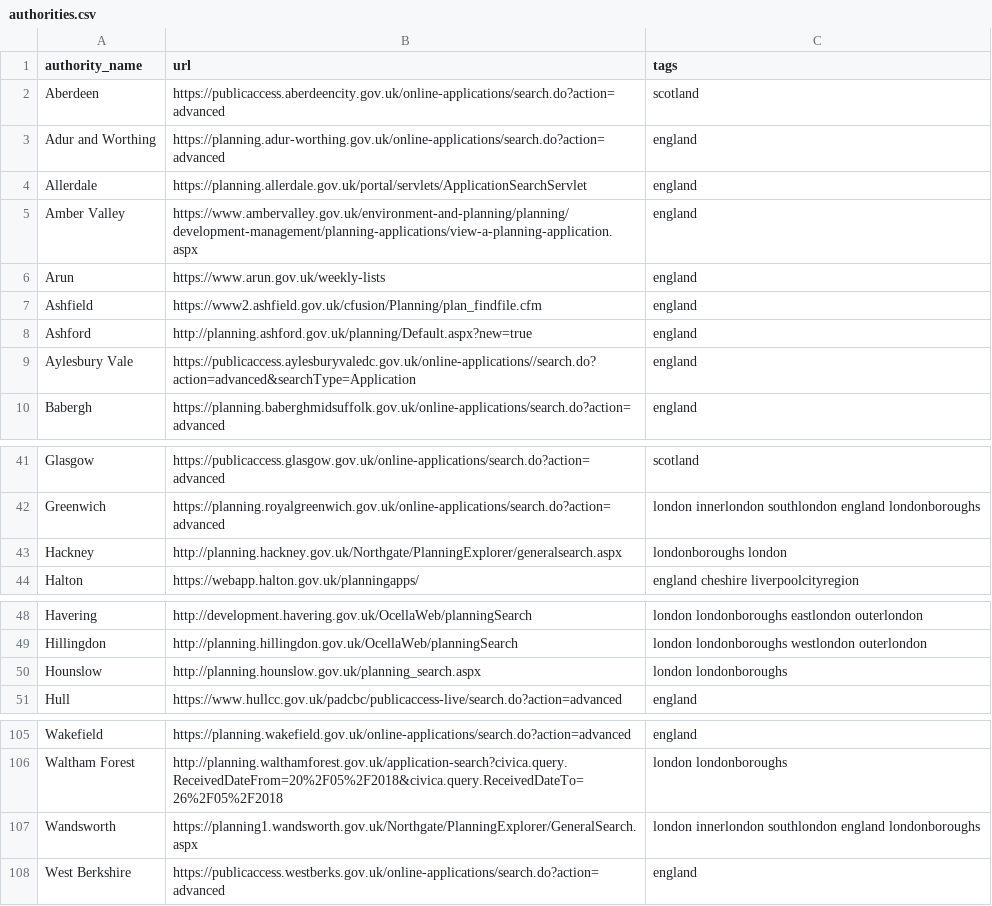
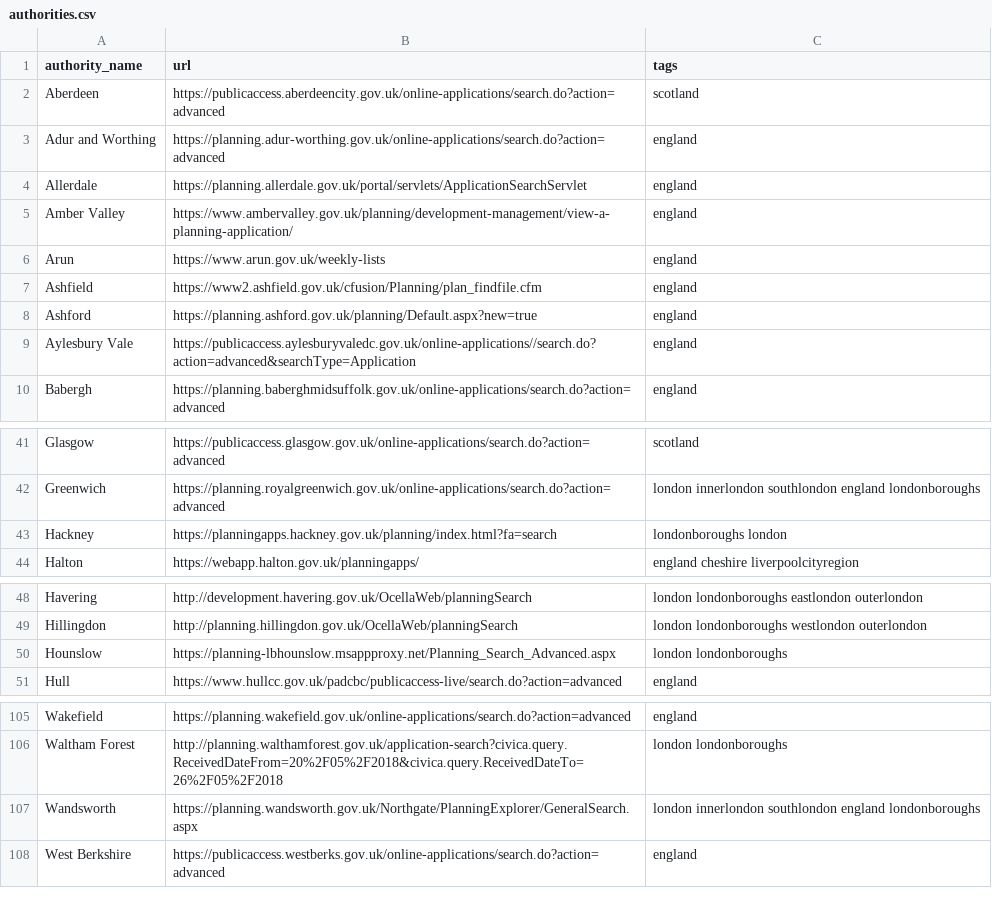
Before and after one commit to adrianshort/uk_planning_scraper, a CSV file: lib/uk_planning_scraper/authorities.csv, drawn as a sheet; only a part is shown, gaps mark what is left out.

Commit message:
Update supposed Northgate authorities
Amber Valley, Ashford and Hounslow were miscategorised and have changed URL.

Hackney is no longer Northgate.

Wandsworth has changed URL but is still Northgate.

```diff
--- a/lib/uk_planning_scraper/authorities.csv
+++ b/lib/uk_planning_scraper/authorities.csv
@@ -4,6 +4,6 @@ Adur and Worthing,https://planning.adur-worthing.gov.uk/online-applications/sear
 Allerdale,https://planning.allerdale.gov.uk/portal/servlets/ApplicationSearchServlet,england
-Amber Valley,https://www.ambervalley.gov.uk/environment-and-planning/planning/development-management/planning-applications/view-a-planning-application.aspx,england
+Amber Valley,https://www.ambervalley.gov.uk/planning/development-management/view-a-planning-application/,england
 Arun,https://www.arun.gov.uk/weekly-lists,england
 Ashfield,https://www2.ashfield.gov.uk/cfusion/Planning/plan_findfile.cfm,england
-Ashford,http://planning.ashford.gov.uk/planning/Default.aspx?new=true,england
+Ashford,https://planning.ashford.gov.uk/planning/Default.aspx?new=true,england
 Aylesbury Vale,https://publicaccess.aylesburyvaledc.gov.uk/online-applications//search.do?action=advanced&searchType=Application,england
@@ -42,3 +42,3 @@ Glasgow,https://publicaccess.glasgow.gov.uk/online-applications/search.do?action
 Greenwich,https://planning.royalgreenwich.gov.uk/online-applications/search.do?action=advanced,london innerlondon southlondon england londonboroughs
-Hackney,http://planning.hackney.gov.uk/Northgate/PlanningExplorer/generalsearch.aspx,londonboroughs london
+Hackney,https://planningapps.hackney.gov.uk/planning/index.html?fa=search,londonboroughs london
 Halton,https://webapp.halton.gov.uk/planningapps/,england cheshire liverpoolcityregion
@@ -49,3 +49,3 @@ Havering,http://development.havering.gov.uk/OcellaWeb/planningSearch,london lond
 Hillingdon,http://planning.hillingdon.gov.uk/OcellaWeb/planningSearch,london londonboroughs westlondon outerlondon
-Hounslow,http://planning.hounslow.gov.uk/planning_search.aspx,london londonboroughs
+Hounslow,https://planning-lbhounslow.msappproxy.net/Planning_Search_Advanced.aspx,london londonboroughs
 Hull,https://www.hullcc.gov.uk/padcbc/publicaccess-live/search.do?action=advanced,england
@@ -106,3 +106,3 @@ Wakefield,https://planning.wakefield.gov.uk/online-applications/search.do?action
 Waltham Forest,http://planning.walthamforest.gov.uk/application-search?civica.query.ReceivedDateFrom=20%2F05%2F2018&civica.query.ReceivedDateTo=26%2F05%2F2018,london londonboroughs
-Wandsworth,https://planning1.wandsworth.gov.uk/Northgate/PlanningExplorer/GeneralSearch.aspx,london innerlondon southlondon england londonboroughs
+Wandsworth,https://planning.wandsworth.gov.uk/Northgate/PlanningExplorer/GeneralSearch.aspx,london innerlondon southlondon england londonboroughs
 West Berkshire,https://publicaccess.westberks.gov.uk/online-applications/search.do?action=advanced,england
```
